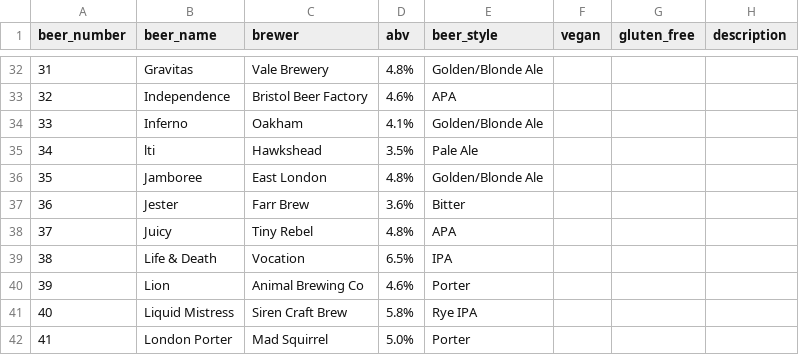
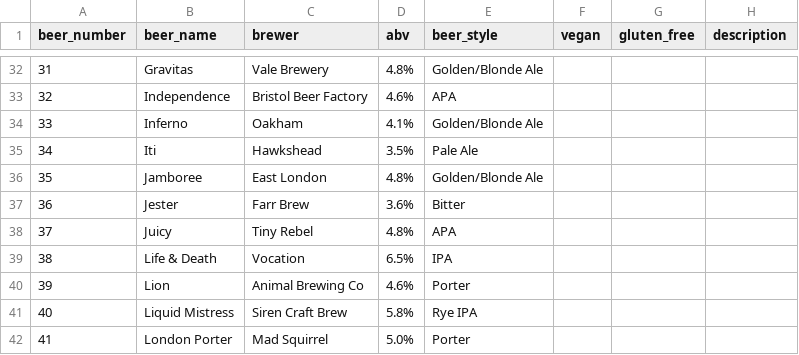
Before and after one commit to guyfawcus/beer-fest.js, a CSV file: public/downloads/ACBF6-2017.csv, drawn as a sheet; only a part is shown, gaps mark what is left out.

Commit message:
fix 'Iti' (Hawkshead) beer name

```diff
--- a/public/downloads/ACBF6-2017.csv
+++ b/public/downloads/ACBF6-2017.csv
@@ -34,3 +34,3 @@ beer_number,beer_name,brewer,abv,beer_style,vegan,gluten_free,description
 33,Inferno,Oakham,4.1%,Golden/Blonde Ale,,,
-34,lti,Hawkshead,3.5%,Pale Ale,,,
+34,Iti,Hawkshead,3.5%,Pale Ale,,,
 35,Jamboree,East London,4.8%,Golden/Blonde Ale,,,
```
